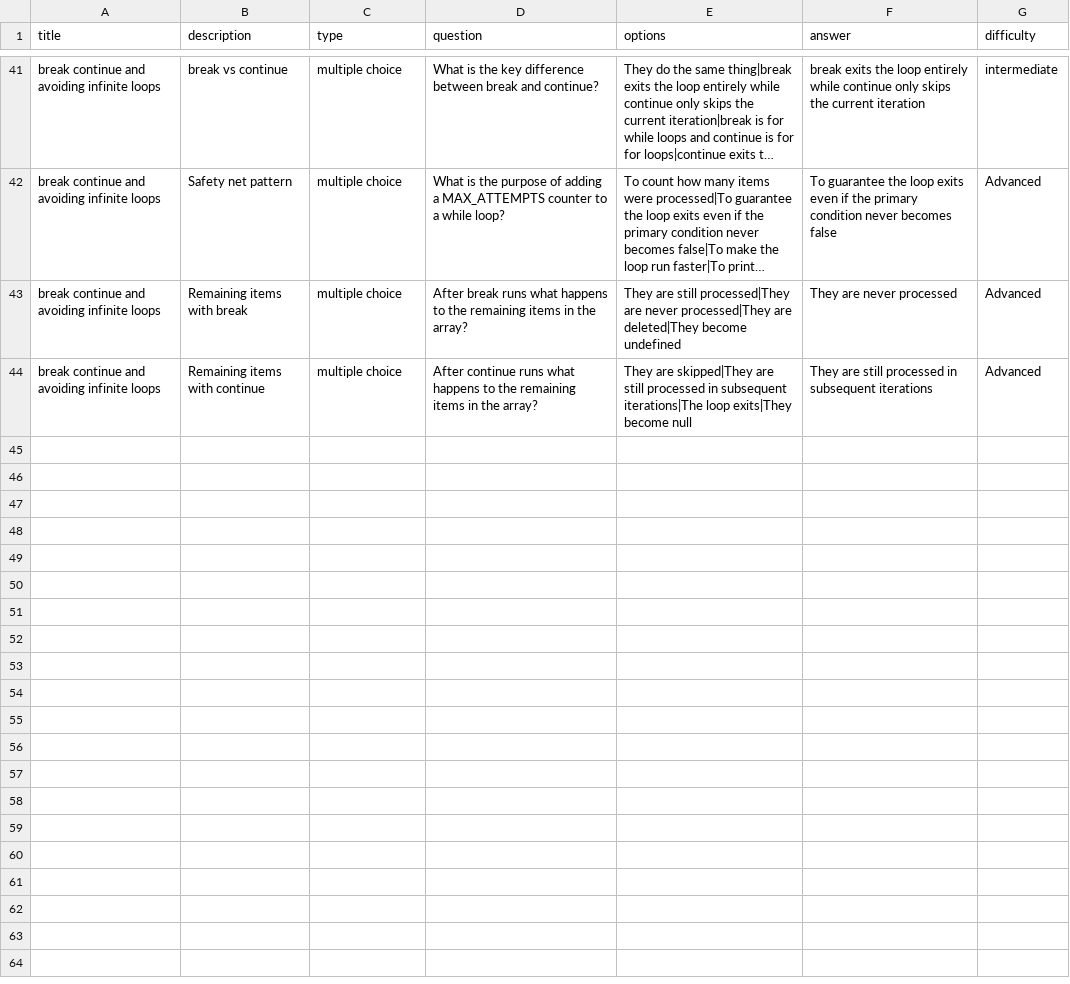
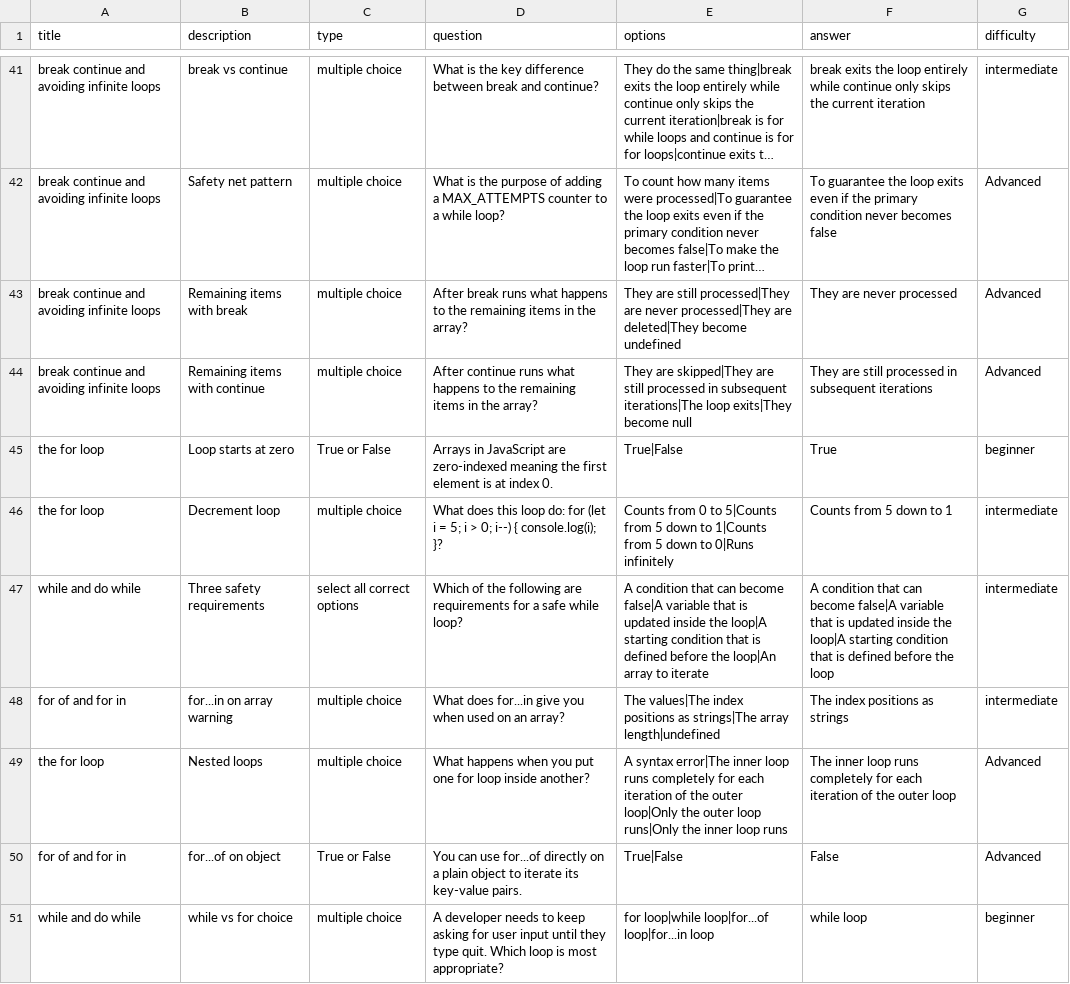
Before and after one commit to Publica-AI/javascript-fundamentals, a CSV file: module-06-control-flow-loops/MCQ/module-06-mcq.csv, drawn as a sheet; only a part is shown, gaps mark what is left out; long unchanged cells end in …; the diff names each change by its address in the sheet, - before the commit and + after, or states it on an @@ line.

```diff
--- a/module-06-control-flow-loops/MCQ/module-06-mcq.csv
+++ b/module-06-control-flow-loops/MCQ/module-06-mcq.csv
+row 45: the for loop | Loop starts at zero | True or False | Arrays in JavaScript are zero-indexed meaning the first element is at index 0. | True|False | True | beginner
+row 46: the for loop | Decrement loop | multiple choice | What does this loop do: for (let i = 5; i > 0; i--) { console.log(i); }? | Counts from 0 to 5|Counts from 5 down to 1|Counts from 5 down to 0|Runs infinitely | Counts from 5 down to 1 | intermediate
+row 47: while and do while | Three safety requirements | select all correct options | Which of the following are requirements for a safe while loop? | A condition that can become false|A variable that is updated inside the loop|A starting condition that is defined before the loop|An array to iterate | A condition that can become false|A variable that is updated inside the loop|A starting condition that is defined before the loop | intermediate
+row 48: for of and for in | for...in on array warning | multiple choice | What does for...in give you when used on an array? | The values|The index positions as strings|The array length|undefined | The index positions as strings | intermediate
+row 49: the for loop | Nested loops | multiple choice | What happens when you put one for loop inside another? | A syntax error|The inner loop runs completely for each iteration of the outer loop|Only the outer loop runs|Only the inner loop runs | The inner loop runs completely for each iteration of the outer loop | Advanced
+row 50: for of and for in | for...of on object | True or False | You can use for...of directly on a plain object to iterate its key-value pairs. | True|False | False | Advanced
+row 51: while and do while | while vs for choice | multiple choice | A developer needs to keep asking for user input until they type quit. Which loop is most appropriate? | for loop|while loop|for...of loop|for...in loop | while loop | beginner
```
Also changed, not shown: module-05-control-flow-conditionals/MCQ/module-05-mcq.csv, module-07-functions/MCQ/module-07-mcq.csv, 3 other files.
